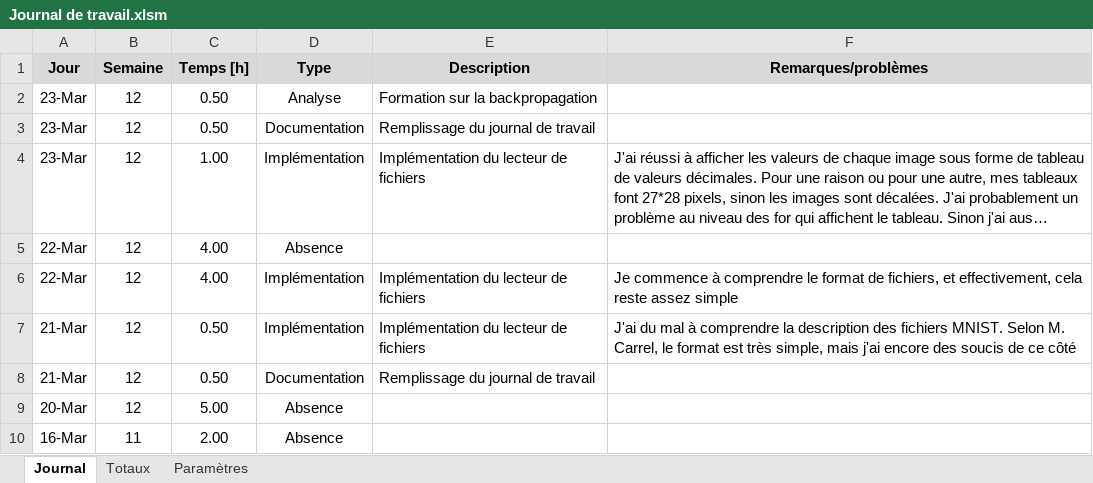
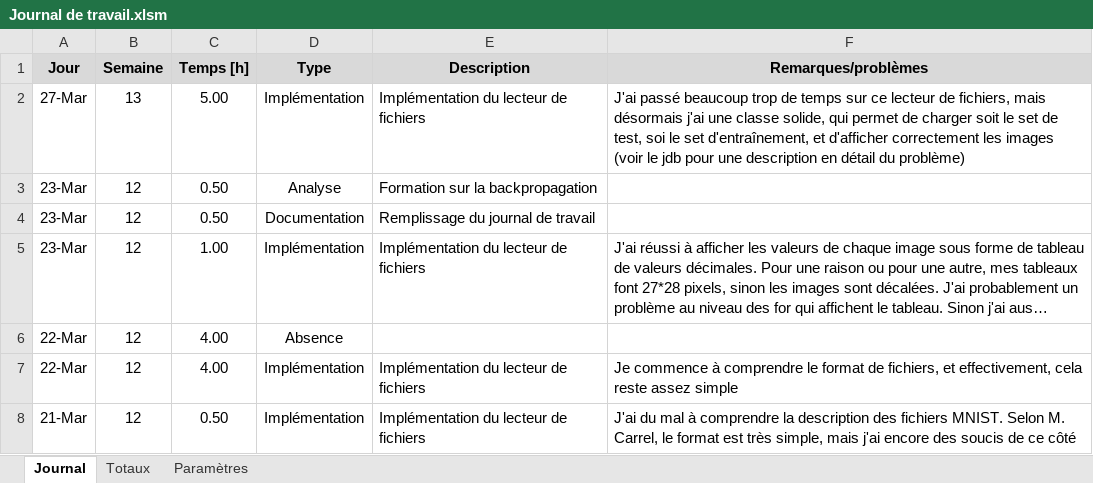
Before and after one commit to JeremyComelli/TPI_JCI, an Excel workbook: Documentation/Journal de travail.xlsm, sheet Journal, drawn as a sheet; only a part is shown; the shorter side is filled out with more unchanged rows; long unchanged cells end in …; values as stored, in another font and other column widths than the file's, no borders; charts and pictures not drawn; the diff names each change by its address in the sheet, - before the commit and + after, or states it on an @@ line.

```diff
--- a/Documentation/Journal de travail.xlsm (sheet Journal)
+++ b/Documentation/Journal de travail.xlsm (sheet Journal)
+row 2: 27-Mar | 13 | 5.00 | Implémentation | Implémentation du lecteur de fichiers | J'ai passé beaucoup trop de temps sur ce lecteur de fichiers, mais désormais j'ai une classe solide, qui permet de charger soit le set de test, soi le set d'entraînement, et d'afficher correctement les images (voir le jdb pour une description en détail du problème)
```
Also changed, not shown: 3 other files.
